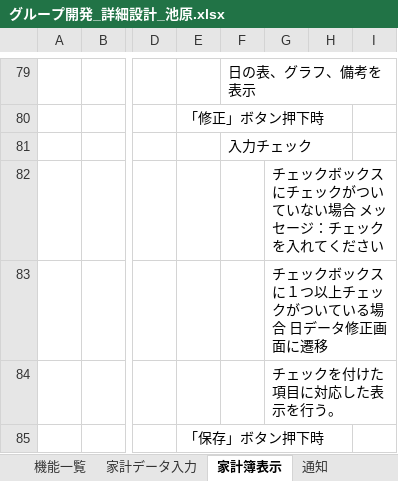
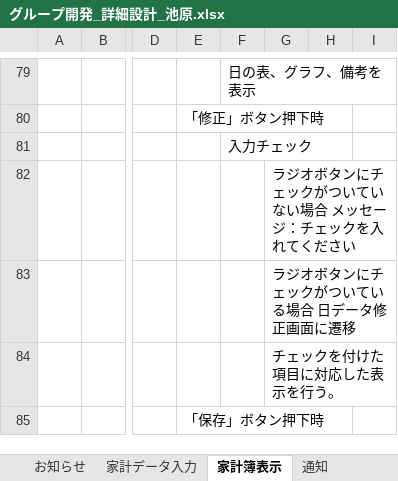
Before and after one commit to ShunjiYamamoto/groupA, an Excel workbook: 詳細設計/グループ開発_詳細設計_池原.xlsx, sheet 家計簿表示, drawn as a sheet; only a part is shown, gaps mark what is left out; values as stored, in another font and other column widths than the file's, no borders; the diff names each change by its address in the sheet, - before the commit and + after, or states it on an @@ line.

```diff
--- a/詳細設計/グループ開発_詳細設計_池原.xlsx (sheet 家計簿表示)
+++ b/詳細設計/グループ開発_詳細設計_池原.xlsx (sheet 家計簿表示)
+sheet tab: お知らせ
-G82: チェックボックスにチェックがついていない場合 メッセージ：チェックを入れてください
+G82: ラジオボタンにチェックがついていない場合 メッセージ：チェックを入れてください
-G83: チェックボックスに１つ以上チェックがついている場合 日データ修正画面に遷移
+G83: ラジオボタンにチェックがついている場合 日データ修正画面に遷移
```
Also changed, not shown: sheet 機能一覧, 詳細設計/グループ開発_詳細設計.xlsx.
